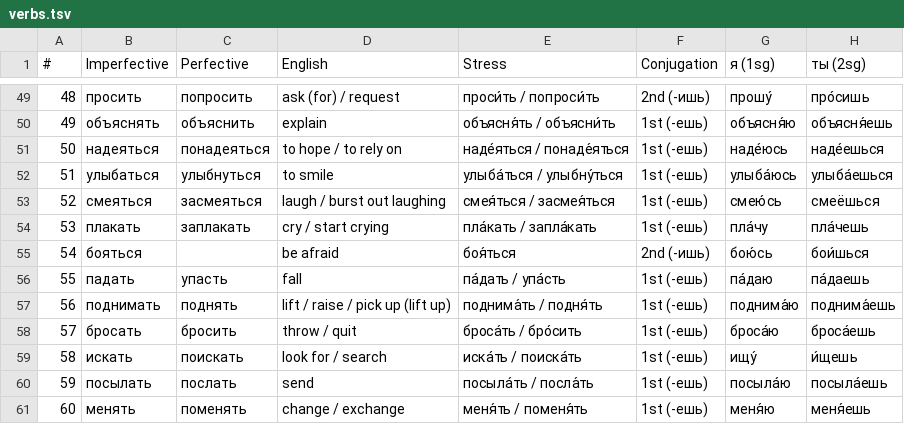
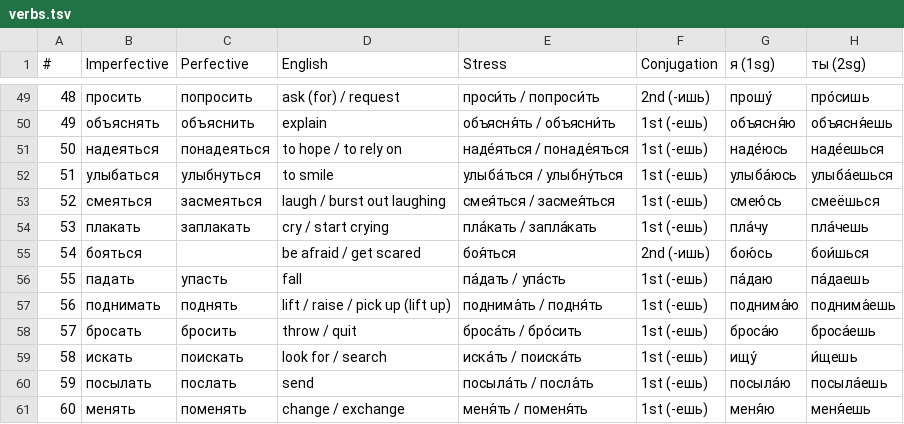
Before and after one commit to icarus612/daedalus-mono, a TSV file: libs/python/anki-tools/anki_tools/data/russian-vocabulary/verbs.tsv, drawn as a sheet; only a part is shown, gaps mark what is left out; the diff covers the shown part only; the diff names each change by its address in the sheet, - before the commit and + after, or states it on an @@ line.

```diff
--- a/libs/python/anki-tools/anki_tools/data/russian-vocabulary/verbs.tsv
+++ b/libs/python/anki-tools/anki_tools/data/russian-vocabulary/verbs.tsv
-D55 (English): be afraid
+D55 (English): be afraid / get scared
```
Also changed, not shown: 16 edited cells elsewhere in this file, libs/python/anki-tools/anki_tools/data/russian-vocabulary/qualifier-classification.tsv, 4 other files.
